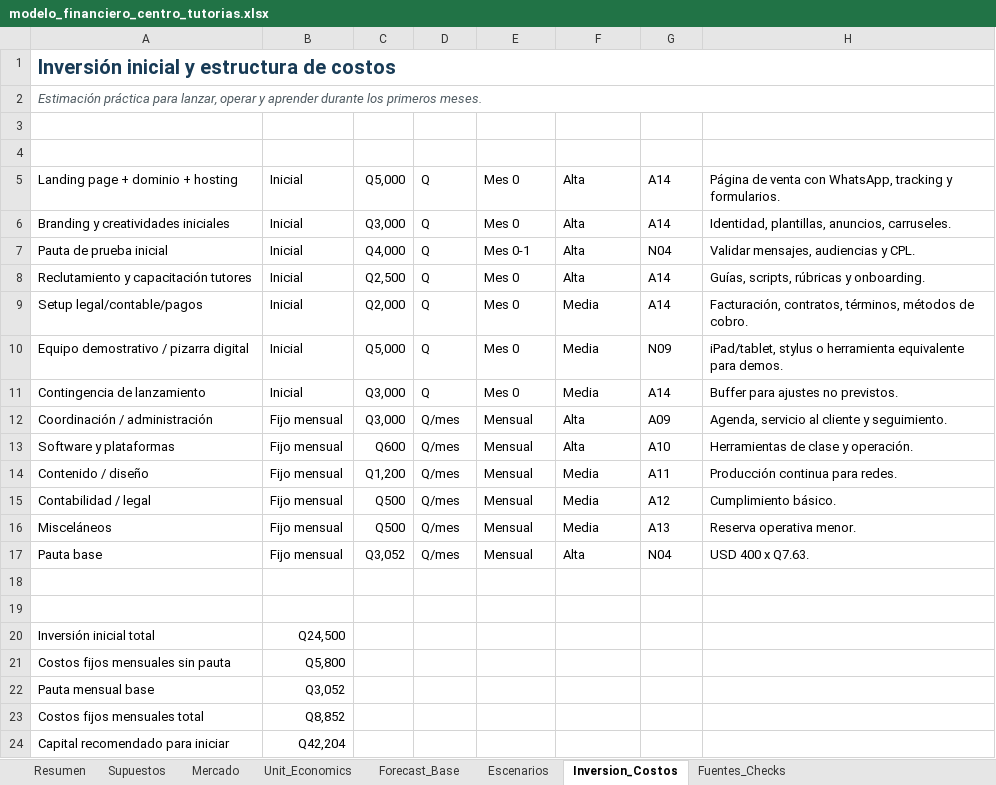
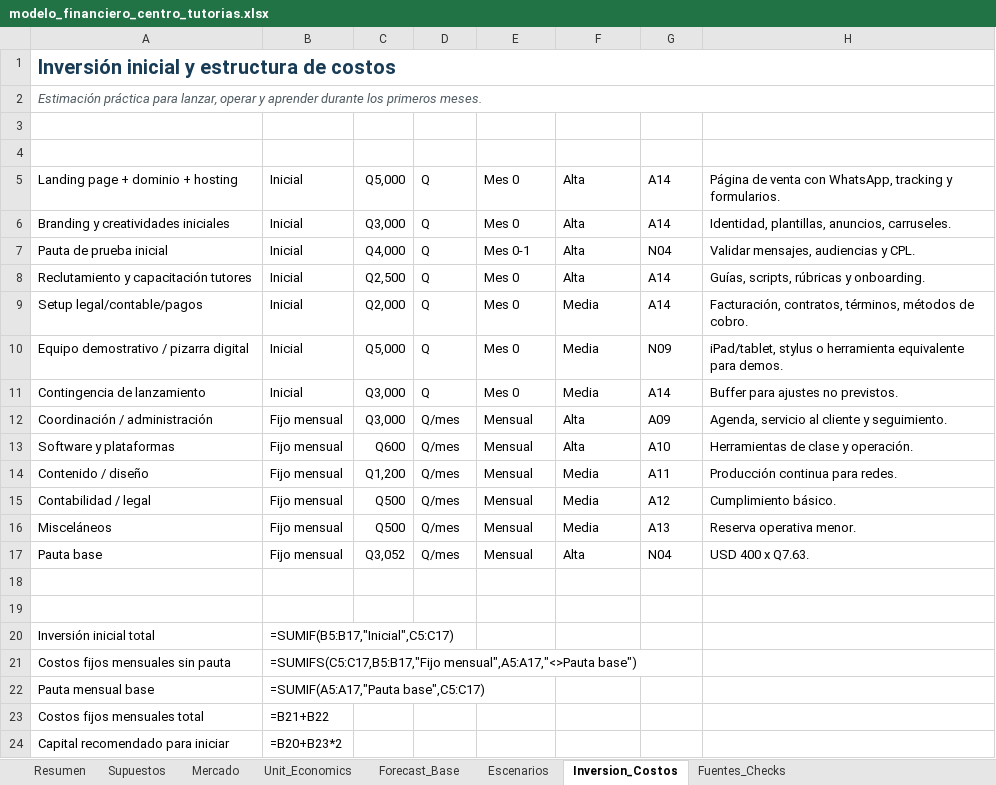
Before and after one commit to apolancog-dev/centrodetutorias, an Excel workbook: modelo_financiero_centro_tutorias.xlsx, sheet Inversion_Costos, drawn as a sheet; values as stored, in another font and other column widths than the file's, no borders; formulas without a stored value are shown as written; the diff names each change by its address in the sheet, - before the commit and + after, or states it on an @@ line.

```diff
--- a/modelo_financiero_centro_tutorias.xlsx (sheet Inversion_Costos)
+++ b/modelo_financiero_centro_tutorias.xlsx (sheet Inversion_Costos)
-B20 (Tipo): Q24,500
+B20 (Tipo): =SUMIF(B5:B17,"Inicial",C5:C17)
-B21 (Tipo): Q5,800
+B21 (Tipo): =SUMIFS(C5:C17,B5:B17,"Fijo mensual",A5:A17,"<>Pauta base")
-B22 (Tipo): Q3,052
+B22 (Tipo): =SUMIF(A5:A17,"Pauta base",C5:C17)
-B23 (Tipo): Q8,852
+B23 (Tipo): =B21+B22
-B24 (Tipo): Q42,204
+B24 (Tipo): =B20+B23*2
```
Also changed, not shown: sheet Forecast_Base, sheet Resumen, sheet Escenarios, sheet Unit_Economics, sheet Fuentes_Checks, sheet Supuestos, charts or pictures, 3 other files.
